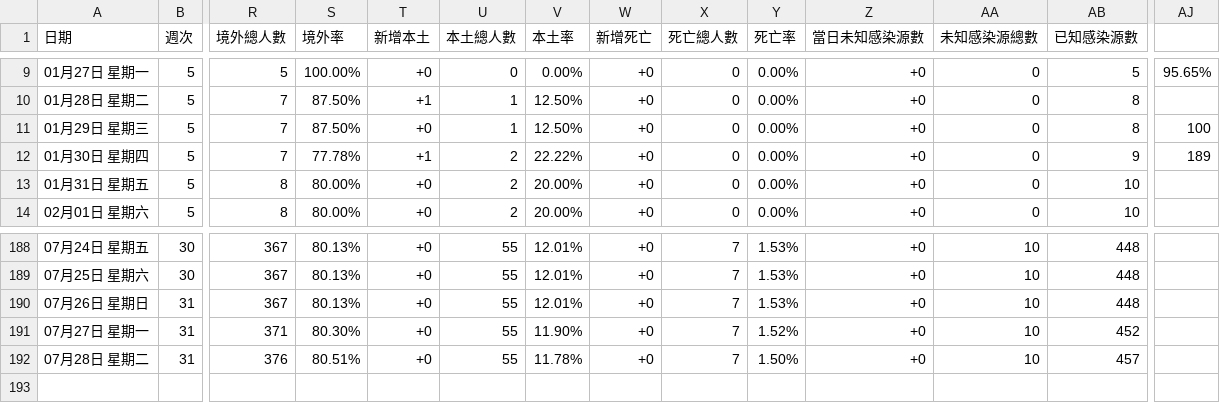
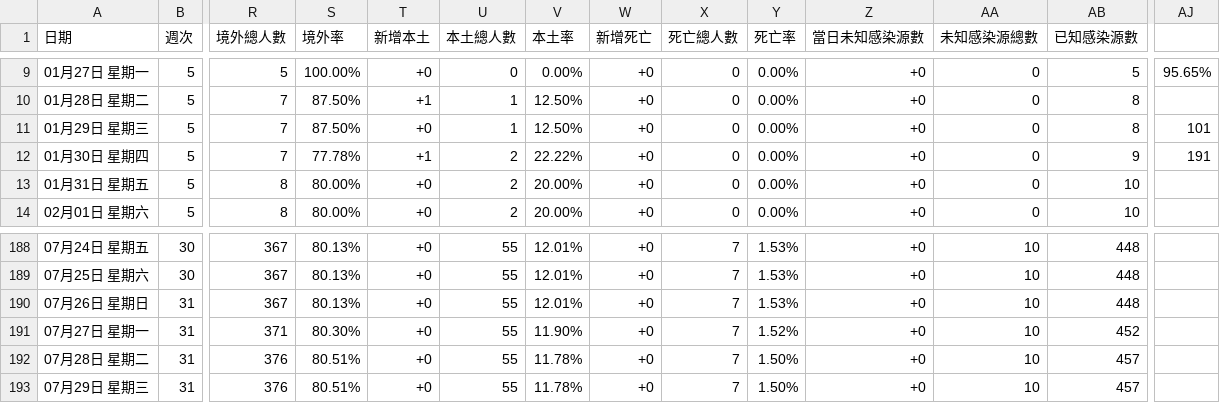
Before and after one commit to Linc-tw/COVID_breakdown, a CSV file: raw_data/COVID-19_in_Taiwan_raw_data_status_evolution.csv, drawn as a sheet; only a part is shown, gaps mark what is left out; rows hold the shown columns only; the diff names each change by its address in the sheet, - before the commit and + after, or states it on an @@ line.

Commit message:
Automatic data update

```diff
--- a/raw_data/COVID-19_in_Taiwan_raw_data_status_evolution.csv
+++ b/raw_data/COVID-19_in_Taiwan_raw_data_status_evolution.csv
-AJ11: 100
+AJ11: 101
-AJ12: 189
+AJ12: 191
+row 193: 07月29日 星期三 | 31 | 376 | 80.51% | +0 | 55 | 11.78% | +0 | 7 | 1.50% | +0 | 10 | 457
```
Also changed, not shown: processed_data/case_by_detection_by_onset_day.csv, processed_data/case_by_detection_by_report_day.csv, 11 other files.
